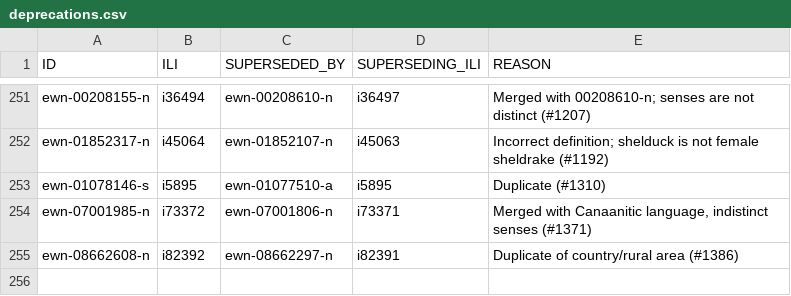
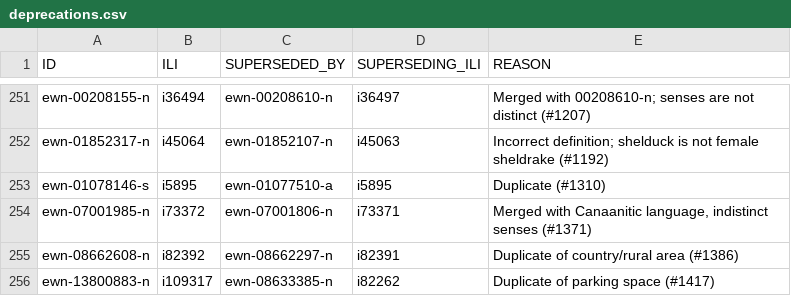
Before and after one commit to globalwordnet/english-wordnet, a CSV file: src/deprecations.csv, drawn as a sheet; only a part is shown, gaps mark what is left out; the diff names each change by its address in the sheet, - before the commit and + after, or states it on an @@ line.

```diff
--- a/src/deprecations.csv
+++ b/src/deprecations.csv
+row 256: ewn-13800883-n | i109317 | ewn-08633385-n | i82262 | Duplicate of parking space (#1417)
```
Also changed, not shown: 3 other files.
